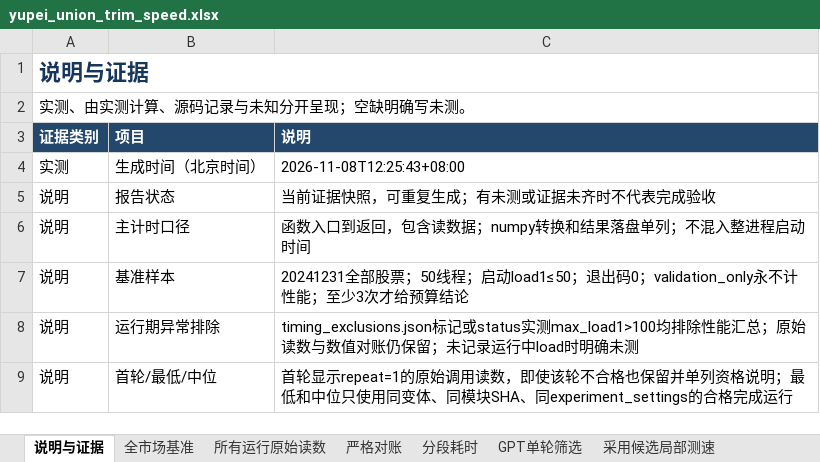
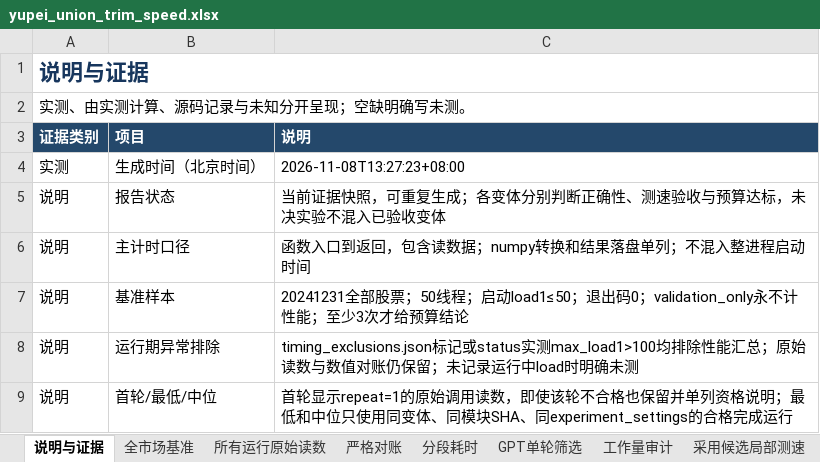
Before and after one commit to chen-001/rust_pyfunc, an Excel workbook: sandbox/yupei_union_trim_20261107/results/speed/yupei_union_trim_speed.xlsx, sheet 说明与证据, drawn as a sheet; only a part is shown; values as stored, in another font and other column widths than the file's, no borders; the diff covers the shown part only; the diff names each change by its address in the sheet, - before the commit and + after, or states it on an @@ line.

```diff
--- a/sandbox/yupei_union_trim_20261107/results/speed/yupei_union_trim_speed.xlsx (sheet 说明与证据)
+++ b/sandbox/yupei_union_trim_20261107/results/speed/yupei_union_trim_speed.xlsx (sheet 说明与证据)
+sheet tab: 工作量审计
-C4 (说明): 2026-11-08T12:25:43+08:00
+C4 (说明): 2026-11-08T13:27:23+08:00
-C5 (说明): 当前证据快照，可重复生成；有未测或证据未齐时不代表完成验收
+C5 (说明): 当前证据快照，可重复生成；各变体分别判断正确性、测速验收与预算达标，未决实验不混入已验收变体
```
Also changed, not shown: 11 added rows and 3 edited cells elsewhere in this sheet, sheet 分段耗时, sheet 原始证据索引, sheet 局部测速原始读数, sheet 所有运行原始读数, sheet 严格对账, sheet 变更文件清单, 4 more sheets, 16 other files.
